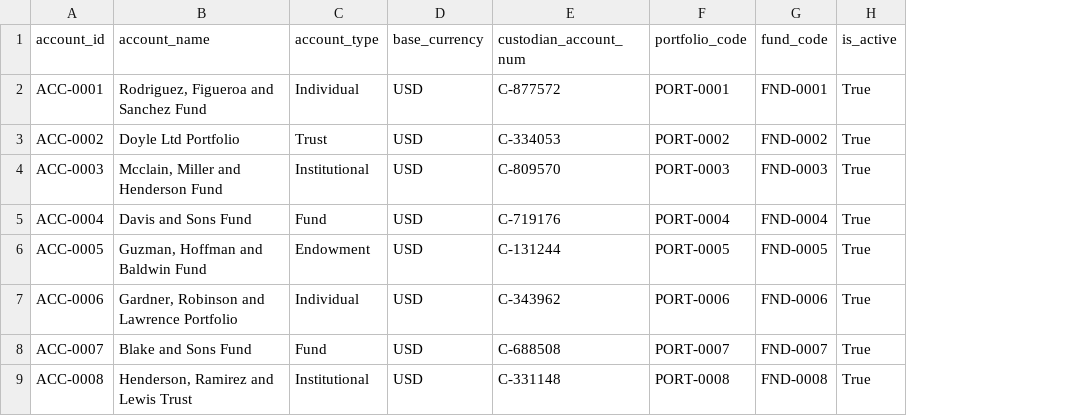
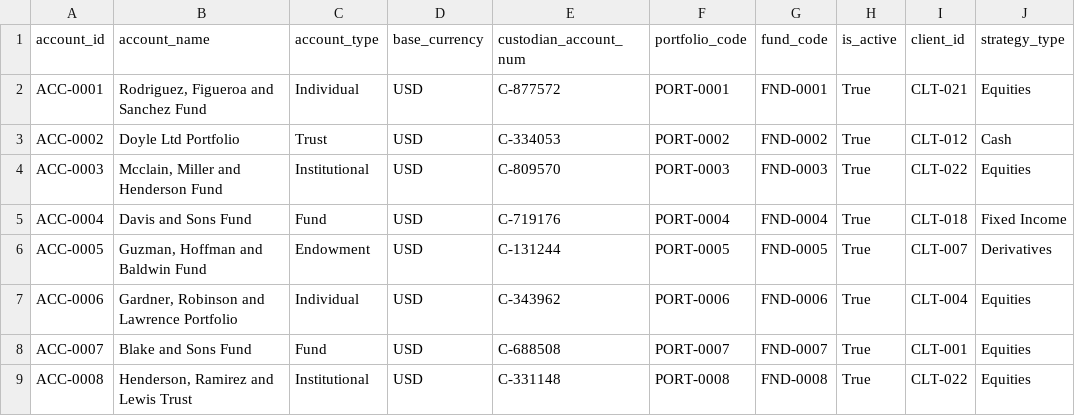
Before and after one commit to lownstar/GSF_Semantic_Pipeline, a CSV file: data/seed_v2/dw_account.csv, drawn as a sheet; only a part is shown; the diff names each change by its address in the sheet, - before the commit and + after, or states it on an @@ line.

```diff
--- a/data/seed_v2/dw_account.csv
+++ b/data/seed_v2/dw_account.csv
+column I (client_id), rows 2-9: CLT-021 | CLT-012 | CLT-022 | CLT-018 | CLT-007 | CLT-004 | CLT-001 | CLT-022
+column J (strategy_type), rows 2-9: Equities | Cash | Equities | Fixed Income | Derivatives | Equities | Equities | Equities
```
Also changed, not shown: 5 other files.
